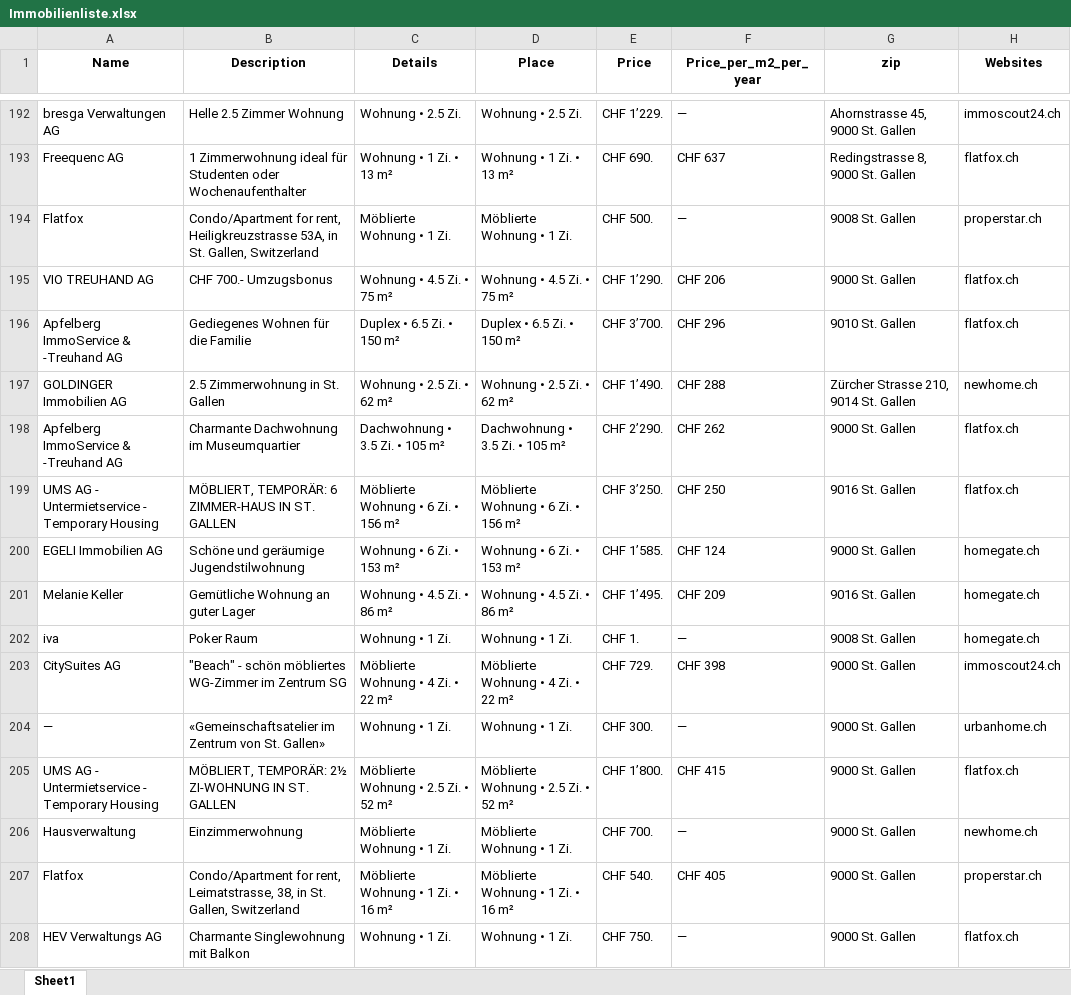
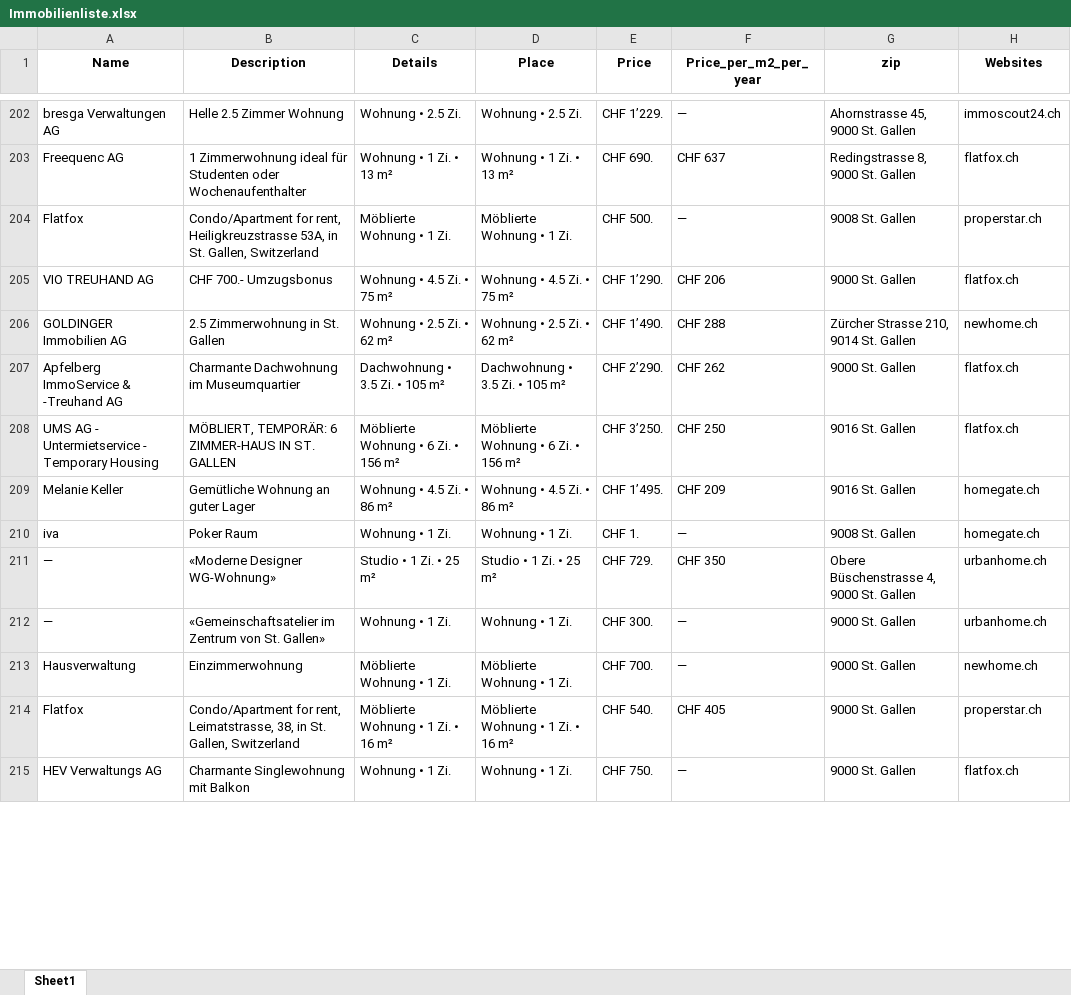
Before and after one commit to lorexzx/CS, an Excel workbook: Immobilienliste.xlsx, sheet Sheet1, drawn as a sheet; only a part is shown, gaps mark what is left out; values as stored, in another font and other column widths than the file's, no borders; removed rows and columns are numbered as before the commit, all else as after; the diff covers the shown part only; the diff names each change by its address in the sheet, - before the commit and + after, or states it on an @@ line.

Commit message:
Updated Immobilienliste via Workflow

```diff
--- a/Immobilienliste.xlsx (sheet Sheet1)
+++ b/Immobilienliste.xlsx (sheet Sheet1)
-row 196: Apfelberg ImmoService & -Treuhand AG | Gediegenes Wohnen für die Familie | Duplex • 6.5 Zi. • 150 m² | Duplex • 6.5 Zi. • 150 m² | CHF 3’700. | CHF 296 | 9010 St. Gallen | flatfox.ch
-row 200: EGELI Immobilien AG | Schöne und geräumige Jugendstilwohnung | Wohnung • 6 Zi. • 153 m² | Wohnung • 6 Zi. • 153 m² | CHF 1’585. | CHF 124 | 9000 St. Gallen | homegate.ch
-row 203: CitySuites AG | "Beach" - schön möbliertes WG-Zimmer im Zentrum SG | Möblierte Wohnung • 4 Zi. • 22 m² | Möblierte Wohnung • 4 Zi. • 22 m² | CHF 729. | CHF 398 | 9000 St. Gallen | immoscout24.ch
+row 211: — | «Moderne Designer WG-Wohnung» | Studio • 1 Zi. • 25 m² | Studio • 1 Zi. • 25 m² | CHF 729. | CHF 350 | Obere Büschenstrasse 4, 9000 St. Gallen | urbanhome.ch
-row 205: UMS AG - Untermietservice - Temporary Housing | MÖBLIERT, TEMPORÄR: 2½ ZI-WOHNUNG IN ST. GALLEN | Möblierte Wohnung • 2.5 Zi. • 52 m² | Möblierte Wohnung • 2.5 Zi. • 52 m² | CHF 1’800. | CHF 415 | 9000 St. Gallen | flatfox.ch
```
Also changed, not shown: 30 added rows, 27 removed rows and 19 edited cells elsewhere in this sheet.
